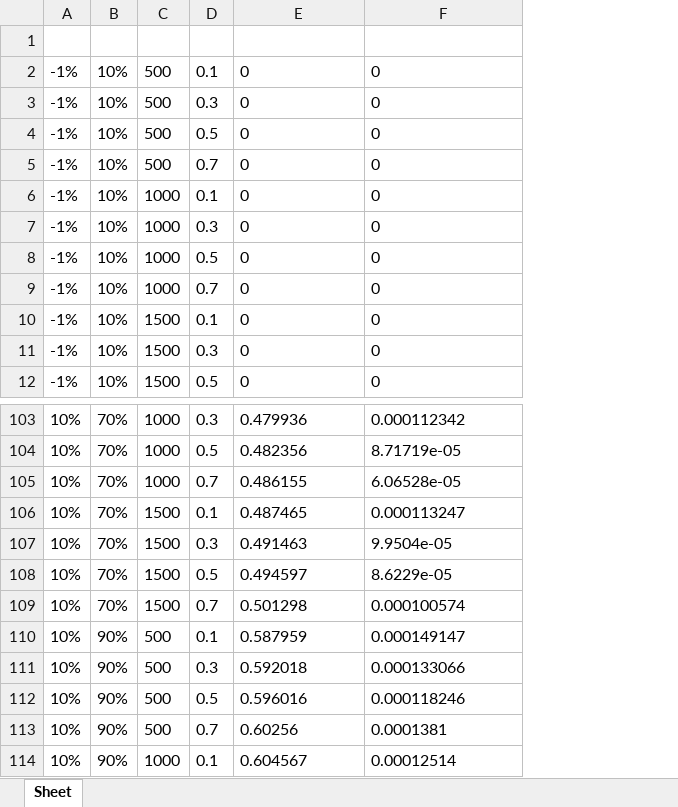
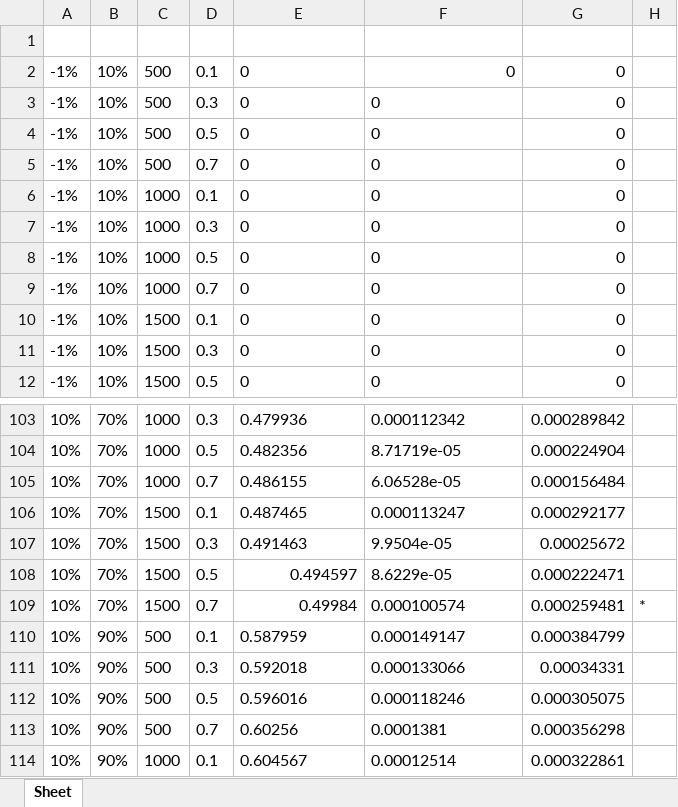
Before and after one commit to tsungbao1985/thesis_excels, an Excel workbook: Simulation results.xlsx, sheet Sheet, drawn as a sheet; only a part is shown, gaps mark what is left out; values as stored, in another font and other column widths than the file's, no borders; charts and pictures not drawn; the diff names each change by its address in the sheet, - before the commit and + after, or states it on an @@ line.

```diff
--- a/Simulation results.xlsx (sheet Sheet)
+++ b/Simulation results.xlsx (sheet Sheet)
+column G, rows 2-12: all 0; rows 103-114: 0.000289842 | 0.000224904 | 0.000156484 | 0.000292177 | 0.00025672 | 0.000222471 | 0.000259481 | 0.000384799 | 0.00034331 | 0.000305075 | 0.000356298 | 0.000322861
+column H, row 109: *
-F2 alignment: left
+F2 alignment: right
-E108 alignment: left
+E108 alignment: right
-E109: 0.501298
+E109: 0.49984
```
Also changed, not shown: charts or pictures, Math results.xlsx.
